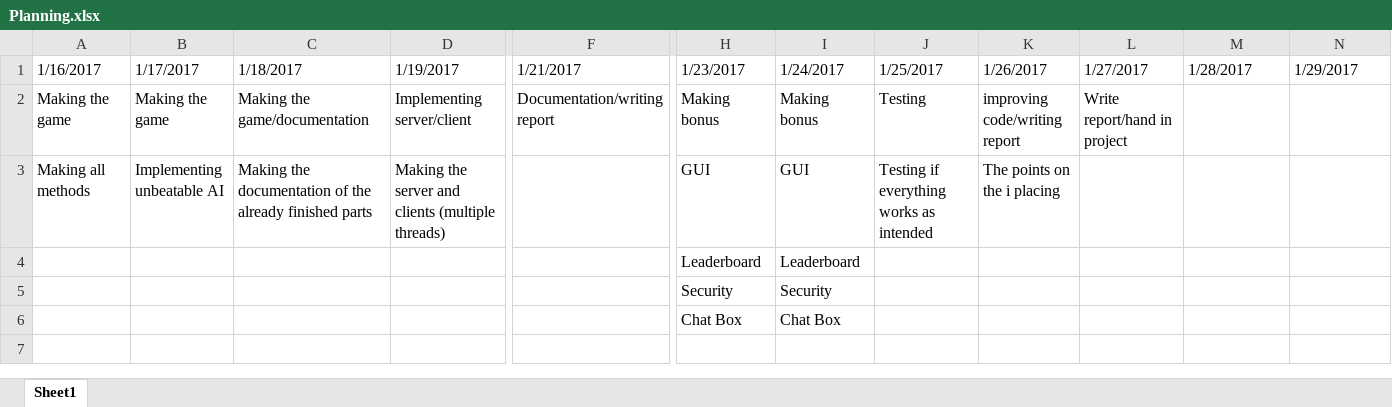
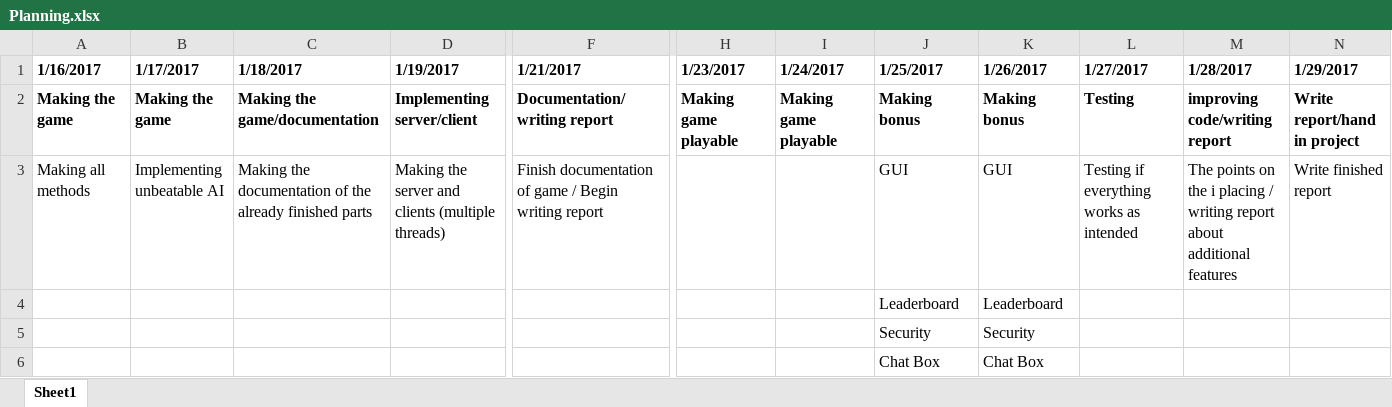
Before and after one commit to NGRichter/Module_2, an Excel workbook: Planning.xlsx, sheet Sheet1, drawn as a sheet; only a part is shown, gaps mark what is left out; values as stored, in another font and other column widths than the file's, no borders; removed rows and columns are numbered as before the commit, all else as after; rows hold the shown columns only; the diff covers the shown part only; the diff names each change by its address in the sheet, - before the commit and + after, or states it on an @@ line.

```diff
--- a/Planning.xlsx (sheet Sheet1)
+++ b/Planning.xlsx (sheet Sheet1)
-A1:N1 bold: off
+A1:N1 bold: on
-A2:F2 bold: off
+A2:F2 bold: on
-H2 (1/23/2017): Making bonus
+H2 (1/23/2017): Making game playable
-H2:L2 bold: off
+H2:L2 bold: on
-I2 (1/24/2017): Making bonus
+I2 (1/24/2017): Making game playable
-J2 (1/25/2017): Testing
+J2 (1/25/2017): Making bonus
-K2 (1/26/2017): improving code/writing report
+K2 (1/26/2017): Making bonus
-L2 (1/27/2017): Write report/hand in project
+L2 (1/27/2017): Testing
-M2 (1/28/2017): (empty)
+M2 (1/28/2017): improving code/writing report
-N2 (1/29/2017): (empty)
+N2 (1/29/2017): Write report/hand in project
-F3 (1/21/2017): (empty)
+F3 (1/21/2017): Finish documentation of game / Begin writing report
-H3 (1/23/2017): GUI
+H3 (1/23/2017): (empty)
-I3 (1/24/2017): GUI
+I3 (1/24/2017): (empty)
-J3 (1/25/2017): Testing if everything works as intended
+J3 (1/25/2017): GUI
-K3 (1/26/2017): The points on the i placing
+K3 (1/26/2017): GUI
-L3 (1/27/2017): (empty)
+L3 (1/27/2017): Testing if everything works as intended
-M3 (1/28/2017): (empty)
+M3 (1/28/2017): The points on the i placing / writing report about additional features
-N3 (1/29/2017): (empty)
+N3 (1/29/2017): Write finished report
-row 4:  |  |  |  |  | Leaderboard | Leaderboard
-row 5:  |  |  |  |  | Security | Security
-row 6:  |  |  |  |  | Chat Box | Chat Box
+row 4:  |  |  |  |  |  |  | Leaderboard | Leaderboard
+row 5:  |  |  |  |  |  |  | Security | Security
+row 6:  |  |  |  |  |  |  | Chat Box | Chat Box
```
Also changed, not shown: cell formats elsewhere in this sheet, 8 other files.
